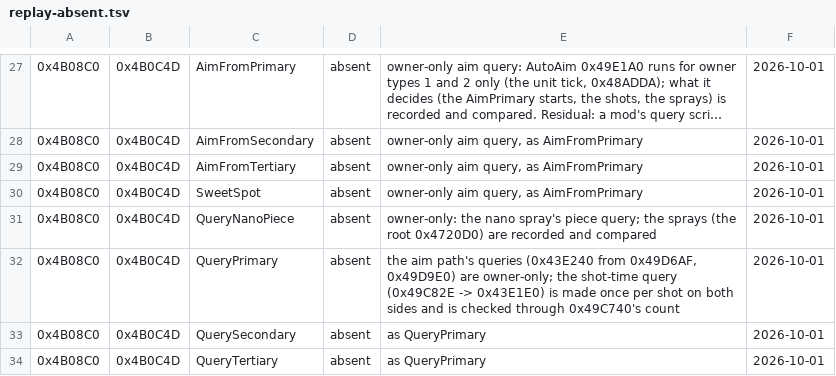
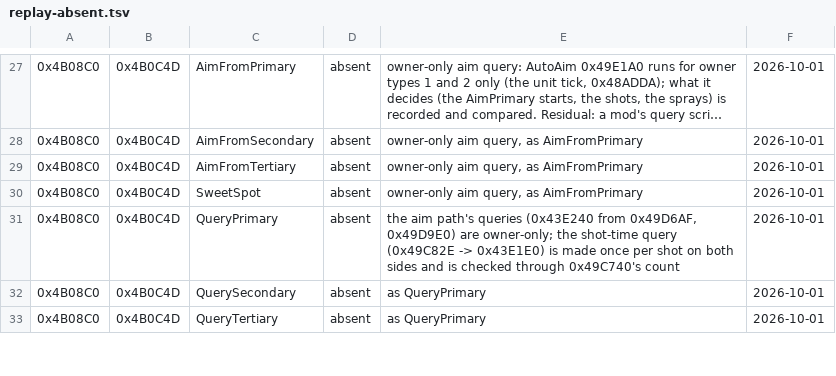
Before and after one commit to Code-Herder/ta-impure-patch, a TSV file: tagpu/ddraw/replay-absent.tsv, drawn as a sheet; only a part is shown, gaps mark what is left out; long unchanged cells end in ….

```diff
--- a/tagpu/ddraw/replay-absent.tsv
+++ b/tagpu/ddraw/replay-absent.tsv
@@ -30,3 +30,2 @@
 0x4B08C0	0x4B0C4D	"SweetSpot"	absent	owner-only aim query, as AimFromPrimary	2026-10-01
-0x4B08C0	0x4B0C4D	"QueryNanoPiece"	absent	owner-only: the nano spray's piece query; the sprays (the root 0x4720D0) are recorded and compared	2026-10-01
 0x4B08C0	0x4B0C4D	"QueryPrimary"	absent	the aim path's queries (0x43E240 from 0x49D6AF, 0x49D9E0) are owner-only; the shot-time query (0x49C82E -> 0x43E1E0) is made once per shot on both sides and is checked through 0x49C740's count	2026-10-01
```
Also changed, not shown: 11 other files.
